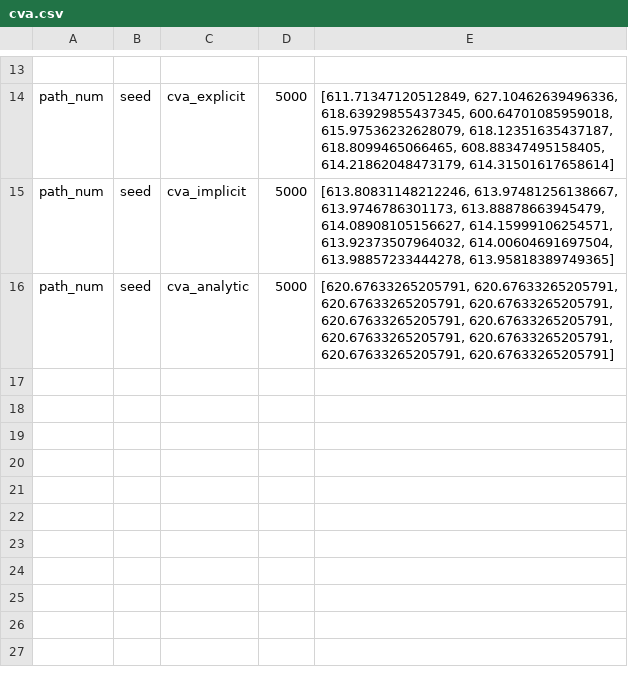
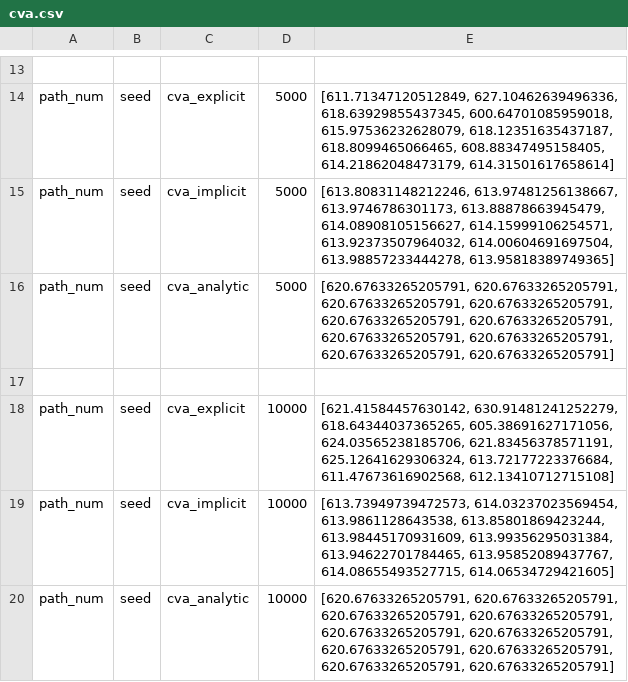
Before and after one commit to morimoto0606/QuantsPython, a CSV file: cva.csv, drawn as a sheet; only a part is shown, gaps mark what is left out; the diff names each change by its address in the sheet, - before the commit and + after, or states it on an @@ line.

```diff
--- a/cva.csv
+++ b/cva.csv
+row 17: (empty)
+row 18: path_num | seed | cva_explicit | 10000 | [621.41584457630142, 630.91481241252279, 618.64344037365265, 605.38691627171056, 624.03565238185706, 621.83456378571191, 625.12641629306324, 613.72177223376684, 611.47673616902568, 612.13410712715108]
+row 19: path_num | seed | cva_implicit | 10000 | [613.73949739472573, 614.03237023569454, 613.9861128643538, 613.85801869423244, 613.98445170931609, 613.99356295031384, 613.94622701784465, 613.95852089437767, 614.08655493527715, 614.06534729421605]
+row 20: path_num | seed | cva_analytic | 10000 | [620.67633265205791, 620.67633265205791, 620.67633265205791, 620.67633265205791, 620.67633265205791, 620.67633265205791, 620.67633265205791, 620.67633265205791, 620.67633265205791, 620.67633265205791]
```
Also changed, not shown: 1 other file.
